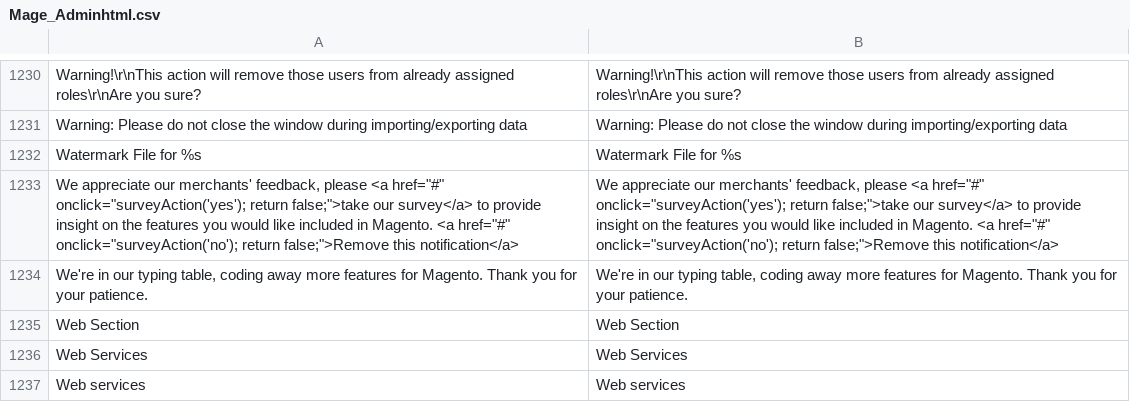
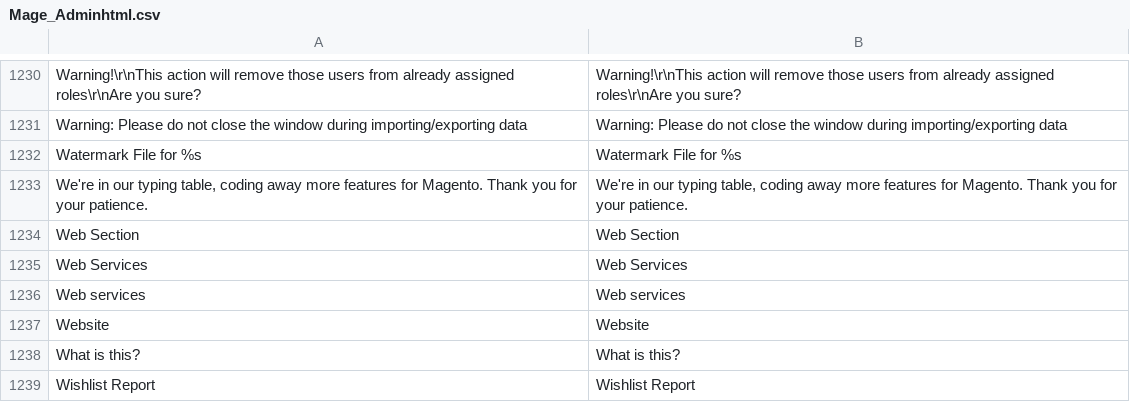
Before and after one commit to randallelliott714/magento, a CSV file: app/locale/en_US/Mage_Adminhtml.csv, drawn as a sheet; only a part is shown, gaps mark what is left out; the shorter side is filled out with more unchanged rows; the diff names each change by its address in the sheet, - before the commit and + after, or states it on an @@ line.

Commit message:
Remove survey related translation string

```diff
--- a/app/locale/en_US/Mage_Adminhtml.csv
+++ b/app/locale/en_US/Mage_Adminhtml.csv
-row 1233: We appreciate our merchants' feedback, please <a href="#" onclick="surveyAction('yes'); return false;">take our survey</a> to provide insight on the features you would like included in Magento. <a href="#" onclick="surveyAction('no'); return false;">Remove this notification</a> | We appreciate our merchants' feedback, please <a href="#" onclick="surveyAction('yes'); return false;">take our survey</a> to provide insight on the features you would like included in Magento. <a href="#" onclick="surveyAction('no'); return false;">Remove this notification</a>
```
